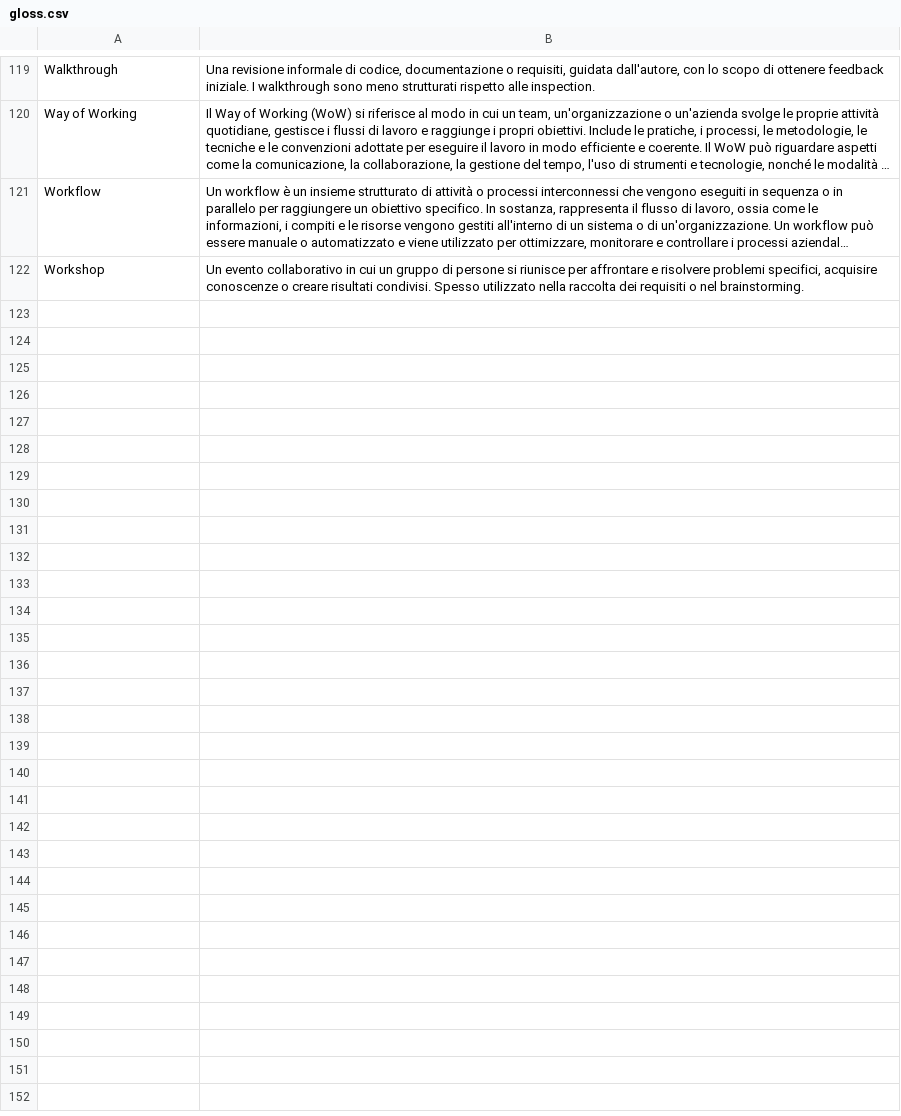
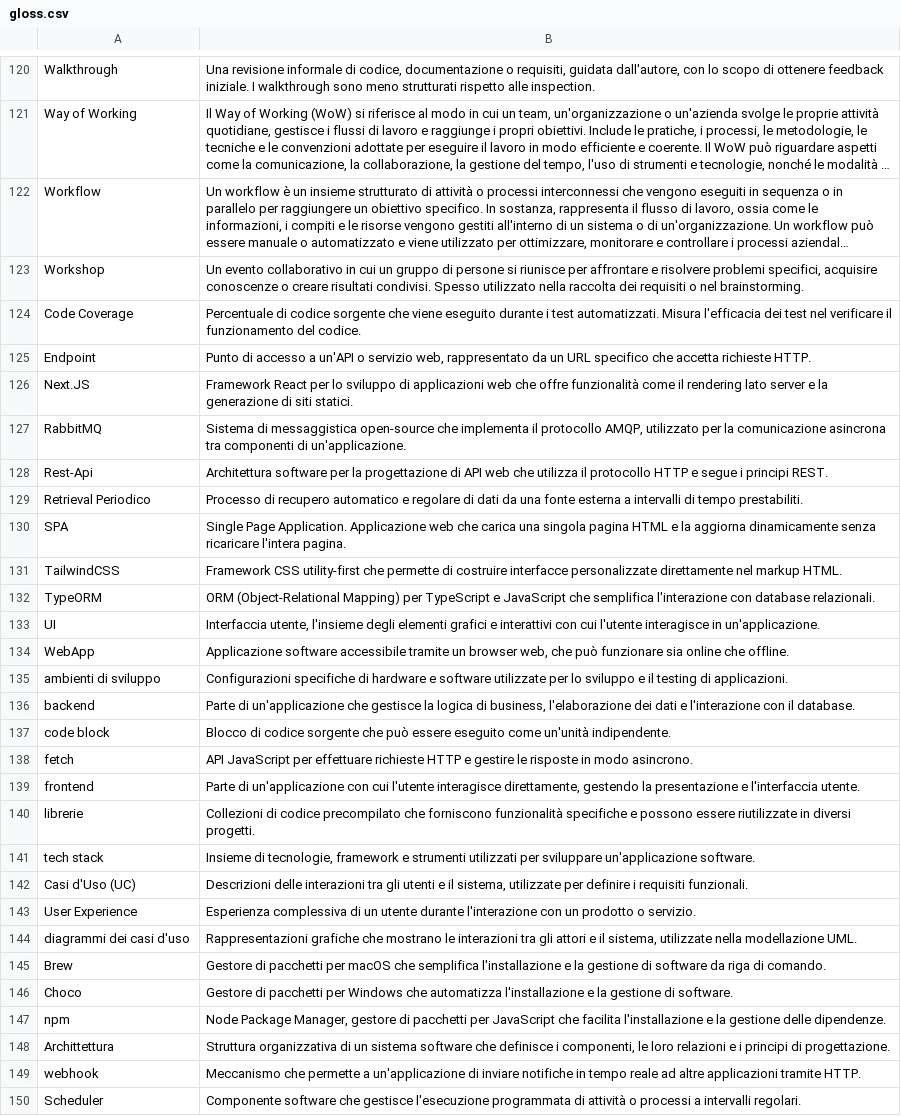
Before and after one commit to SweeTenTeam/Docs, a CSV file: gloss.csv, drawn as a sheet; only a part is shown, gaps mark what is left out; long unchanged cells end in …; the diff covers the shown part only; the diff names each change by its address in the sheet, - before the commit and + after, or states it on an @@ line.

```diff
--- a/gloss.csv
+++ b/gloss.csv
+row 124: Code Coverage | Percentuale di codice sorgente che viene eseguito durante i test automatizzati. Misura l'efficacia dei test nel verificare il funzionamento del codice.
+row 125: Endpoint | Punto di accesso a un'API o servizio web, rappresentato da un URL specifico che accetta richieste HTTP.
+row 126: Next.JS | Framework React per lo sviluppo di applicazioni web che offre funzionalità come il rendering lato server e la generazione di siti statici.
+row 127: RabbitMQ | Sistema di messaggistica open-source che implementa il protocollo AMQP, utilizzato per la comunicazione asincrona tra componenti di un'applicazione.
+row 128: Rest-Api | Architettura software per la progettazione di API web che utilizza il protocollo HTTP e segue i principi REST.
+row 129: Retrieval Periodico | Processo di recupero automatico e regolare di dati da una fonte esterna a intervalli di tempo prestabiliti.
+row 130: SPA | Single Page Application. Applicazione web che carica una singola pagina HTML e la aggiorna dinamicamente senza ricaricare l'intera pagina.
+row 131: TailwindCSS | Framework CSS utility-first che permette di costruire interfacce personalizzate direttamente nel markup HTML.
+row 132: TypeORM | ORM (Object-Relational Mapping) per TypeScript e JavaScript che semplifica l'interazione con database relazionali.
+row 133: UI | Interfaccia utente, l'insieme degli elementi grafici e interattivi con cui l'utente interagisce in un'applicazione.
+row 134: WebApp | Applicazione software accessibile tramite un browser web, che può funzionare sia online che offline.
+row 135: ambienti di sviluppo | Configurazioni specifiche di hardware e software utilizzate per lo sviluppo e il testing di applicazioni.
+row 136: backend | Parte di un'applicazione che gestisce la logica di business, l'elaborazione dei dati e l'interazione con il database.
+row 137: code block | Blocco di codice sorgente che può essere eseguito come un'unità indipendente.
+row 138: fetch | API JavaScript per effettuare richieste HTTP e gestire le risposte in modo asincrono.
+row 139: frontend | Parte di un'applicazione con cui l'utente interagisce direttamente, gestendo la presentazione e l'interfaccia utente.
+row 140: librerie | Collezioni di codice precompilato che forniscono funzionalità specifiche e possono essere riutilizzate in diversi progetti.
+row 141: tech stack | Insieme di tecnologie, framework e strumenti utilizzati per sviluppare un'applicazione software.
+row 142: Casi d'Uso (UC) | Descrizioni delle interazioni tra gli utenti e il sistema, utilizzate per definire i requisiti funzionali.
+row 143: User Experience | Esperienza complessiva di un utente durante l'interazione con un prodotto o servizio.
+row 144: diagrammi dei casi d'uso | Rappresentazioni grafiche che mostrano le interazioni tra gli attori e il sistema, utilizzate nella modellazione UML.
+row 145: Brew | Gestore di pacchetti per macOS che semplifica l'installazione e la gestione di software da riga di comando.
+row 146: Choco | Gestore di pacchetti per Windows che automatizza l'installazione e la gestione di software.
+row 147: npm | Node Package Manager, gestore di pacchetti per JavaScript che facilita l'installazione e la gestione delle dipendenze.
+row 148: Archittettura | Struttura organizzativa di un sistema software che definisce i componenti, le loro relazioni e i principi di progettazione.
+row 149: webhook | Meccanismo che permette a un'applicazione di inviare notifiche in tempo reale ad altre applicazioni tramite HTTP.
+row 150: Scheduler | Componente software che gestisce l'esecuzione programmata di attività o processi a intervalli regolari.
```
Also changed, not shown: 1 added row and 3 edited cells elsewhere in this file, 4 other files.
